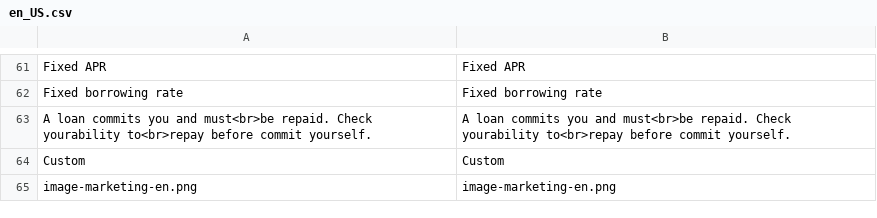
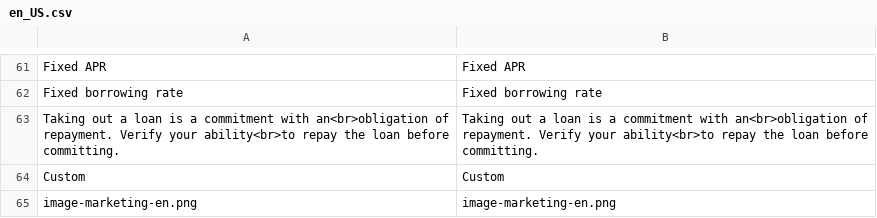
Before and after one commit to YounitedCredit/younitedpay-module-magento2, a CSV file: i18n/en_US.csv, drawn as a sheet; only a part is shown, gaps mark what is left out.

```diff
--- a/i18n/en_US.csv
+++ b/i18n/en_US.csv
@@ -62,3 +62,3 @@
 "Fixed borrowing rate","Fixed borrowing rate"
-"A loan commits you and must<br>be repaid. Check yourability to<br>repay before commit yourself.","A loan commits you and must<br>be repaid. Check yourability to<br>repay before commit yourself."
+"Taking out a loan is a commitment with an<br>obligation of repayment. Verify your ability<br>to repay the loan before committing.","Taking out a loan is a commitment with an<br>obligation of repayment. Verify your ability<br>to repay the loan before committing."
 "Custom","Custom"
```
Also changed, not shown: i18n/fr_FR.csv, 3 other files.
